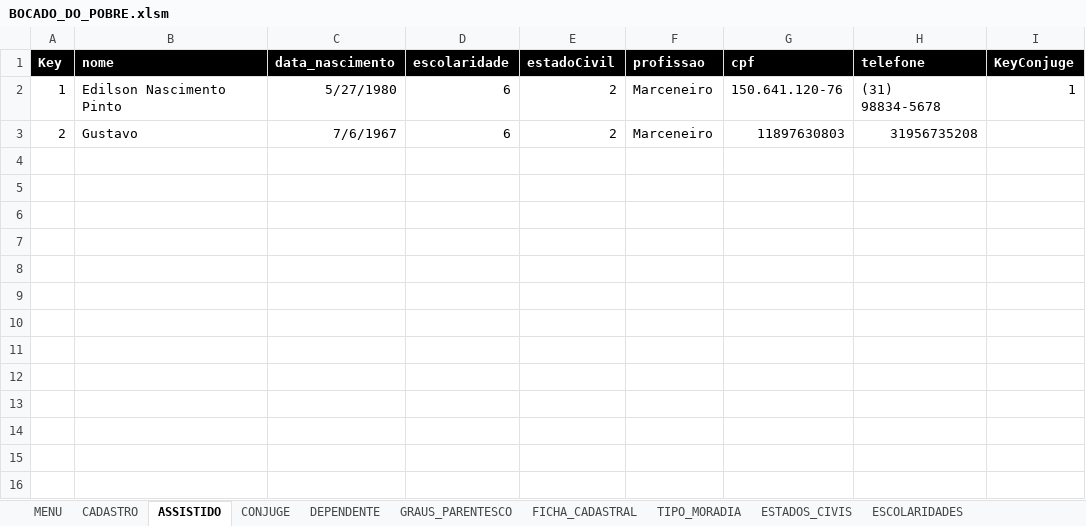
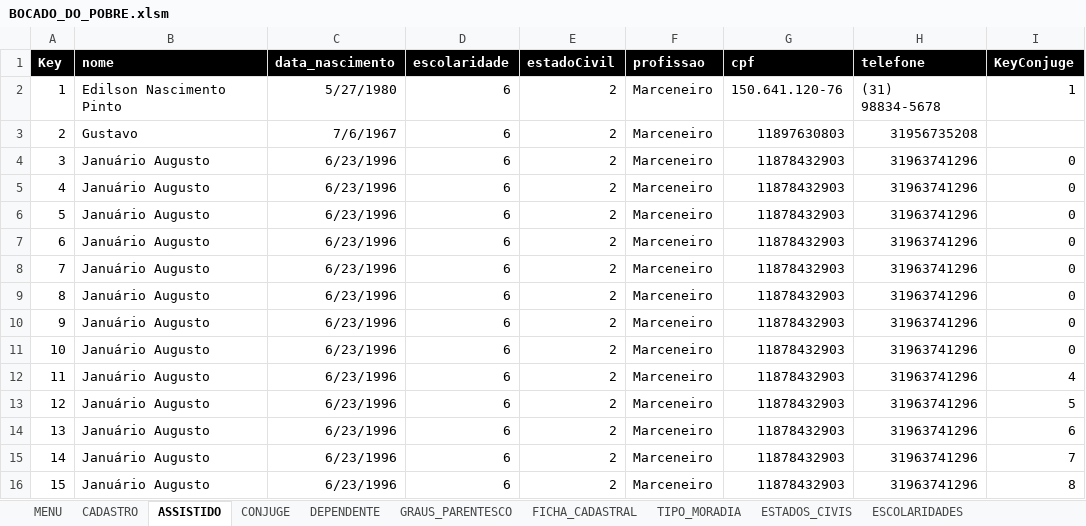
Before and after one commit to victormmcouto/bocado_do_pobre, an Excel workbook: BOCADO_DO_POBRE.xlsm, sheet ASSISTIDO, drawn as a sheet; values as stored, in another font and other column widths than the file's, no borders; table styles not drawn; the diff names each change by its address in the sheet, - before the commit and + after, or states it on an @@ line.

```diff
--- a/BOCADO_DO_POBRE.xlsm (sheet ASSISTIDO)
+++ b/BOCADO_DO_POBRE.xlsm (sheet ASSISTIDO)
+row 4: 3 | Januário Augusto | 6/23/1996 | 6 | 2 | Marceneiro | 11878432903 | 31963741296 | 0
+row 5: 4 | Januário Augusto | 6/23/1996 | 6 | 2 | Marceneiro | 11878432903 | 31963741296 | 0
+row 6: 5 | Januário Augusto | 6/23/1996 | 6 | 2 | Marceneiro | 11878432903 | 31963741296 | 0
+row 7: 6 | Januário Augusto | 6/23/1996 | 6 | 2 | Marceneiro | 11878432903 | 31963741296 | 0
+row 8: 7 | Januário Augusto | 6/23/1996 | 6 | 2 | Marceneiro | 11878432903 | 31963741296 | 0
+row 9: 8 | Januário Augusto | 6/23/1996 | 6 | 2 | Marceneiro | 11878432903 | 31963741296 | 0
+row 10: 9 | Januário Augusto | 6/23/1996 | 6 | 2 | Marceneiro | 11878432903 | 31963741296 | 0
+row 11: 10 | Januário Augusto | 6/23/1996 | 6 | 2 | Marceneiro | 11878432903 | 31963741296 | 0
+row 12: 11 | Januário Augusto | 6/23/1996 | 6 | 2 | Marceneiro | 11878432903 | 31963741296 | 4
+row 13: 12 | Januário Augusto | 6/23/1996 | 6 | 2 | Marceneiro | 11878432903 | 31963741296 | 5
+row 14: 13 | Januário Augusto | 6/23/1996 | 6 | 2 | Marceneiro | 11878432903 | 31963741296 | 6
+row 15: 14 | Januário Augusto | 6/23/1996 | 6 | 2 | Marceneiro | 11878432903 | 31963741296 | 7
+row 16: 15 | Januário Augusto | 6/23/1996 | 6 | 2 | Marceneiro | 11878432903 | 31963741296 | 8
```
Also changed, not shown: sheet DEPENDENTE, sheet CONJUGE, sheet CADASTRO, 10 other files.
